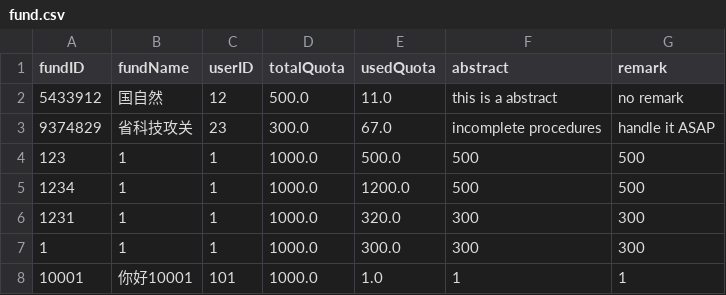
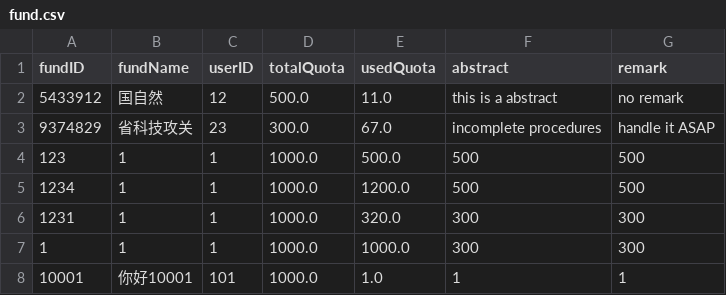
Before and after one commit to skylynf/SUSTechACD, a CSV file: backend/fund.csv, drawn as a sheet.

```diff
--- a/backend/fund.csv
+++ b/backend/fund.csv
@@ -6,3 +6,3 @@ fundID,fundName,userID,totalQuota,usedQuota,abstract,remark
 1231,1,1,1000.0,320.0,300,300
-1,1,1,1000.0,300.0,300,300
+1,1,1,1000.0,1000.0,300,300
 10001,你好10001,101,1000.0,1.0,1,1
```
Also changed, not shown: 1 other file.
